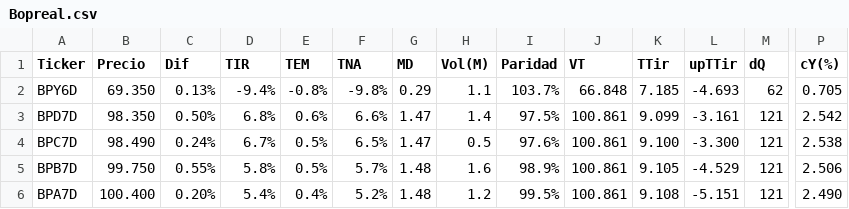
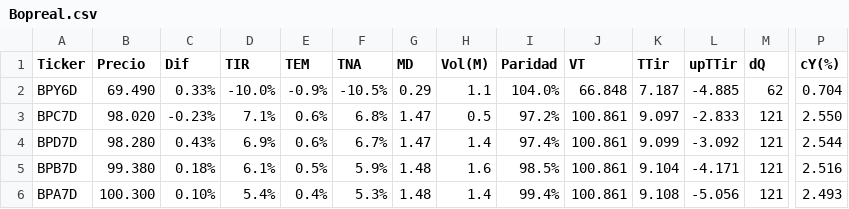
Before and after one commit to FedericoBohl/ArgData, a CSV file: Datos/Bolsa/Bonos/Bopreal.csv, drawn as a sheet; only a part is shown, gaps mark what is left out; removed rows and columns are numbered as before the commit, all else as after; rows hold the shown columns only; the diff names each change by its address in the sheet, - before the commit and + after, or states it on an @@ line.

```diff
--- a/Datos/Bolsa/Bonos/Bopreal.csv
+++ b/Datos/Bolsa/Bonos/Bopreal.csv
-B2 (Precio): 69.350
+B2 (Precio): 69.490
-C2 (Dif): 0.13%
+C2 (Dif): 0.33%
-D2 (TIR): -9.4%
+D2 (TIR): -10.0%
-E2 (TEM): -0.8%
+E2 (TEM): -0.9%
-F2 (TNA): -9.8%
+F2 (TNA): -10.5%
-I2 (Paridad): 103.7%
+I2 (Paridad): 104.0%
-K2 (TTir): 7.185
+K2 (TTir): 7.187
-L2 (upTTir): -4.693
+L2 (upTTir): -4.885
-P2 (cY(%)): 0.705
+P2 (cY(%)): 0.704
+row 3: BPC7D | 98.020 | -0.23% | 7.1% | 0.6% | 6.8% | 1.47 | 0.5 | 97.2% | 100.861 | 9.097 | -2.833 | 121 | 2.550
-B4 (Precio): 98.350
+B4 (Precio): 98.280
-C4 (Dif): 0.50%
+C4 (Dif): 0.43%
-D4 (TIR): 6.8%
+D4 (TIR): 6.9%
-F4 (TNA): 6.6%
+F4 (TNA): 6.7%
-I4 (Paridad): 97.5%
+I4 (Paridad): 97.4%
-L4 (upTTir): -3.161
+L4 (upTTir): -3.092
-P4 (cY(%)): 2.542
+P4 (cY(%)): 2.544
-row 4: BPC7D | 98.490 | 0.24% | 6.7% | 0.5% | 6.5% | 1.47 | 0.5 | 97.6% | 100.861 | 9.100 | -3.300 | 121 | 2.538
-B5 (Precio): 99.750
+B5 (Precio): 99.380
-C5 (Dif): 0.55%
+C5 (Dif): 0.18%
-D5 (TIR): 5.8%
+D5 (TIR): 6.1%
-F5 (TNA): 5.7%
+F5 (TNA): 5.9%
-I5 (Paridad): 98.9%
+I5 (Paridad): 98.5%
-K5 (TTir): 9.105
+K5 (TTir): 9.104
-L5 (upTTir): -4.529
+L5 (upTTir): -4.171
-P5 (cY(%)): 2.506
+P5 (cY(%)): 2.516
-B6 (Precio): 100.400
+B6 (Precio): 100.300
-C6 (Dif): 0.20%
+C6 (Dif): 0.10%
-F6 (TNA): 5.2%
+F6 (TNA): 5.3%
-H6 (Vol(M)): 1.2
+H6 (Vol(M)): 1.4
-I6 (Paridad): 99.5%
+I6 (Paridad): 99.4%
-L6 (upTTir): -5.151
+L6 (upTTir): -5.056
-P6 (cY(%)): 2.490
+P6 (cY(%)): 2.493
```
Also changed, not shown: Datos/Bolsa/Bonos/CER.csv, Datos/Bolsa/Equity/ADR.csv, 18 other files.
